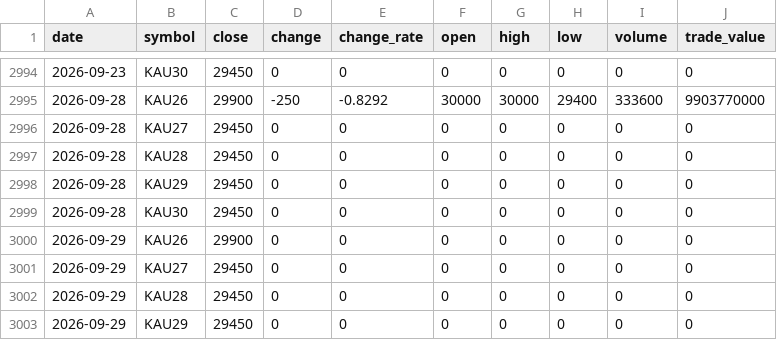
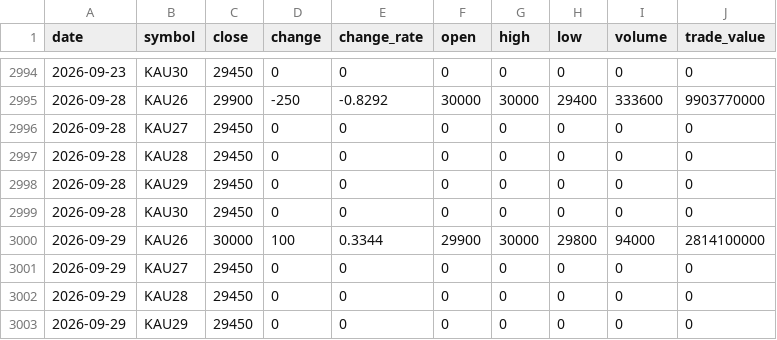
Before and after one commit to ebrain725/ebrain725.github.io, a CSV file: public/data/prices.csv, drawn as a sheet; only a part is shown, gaps mark what is left out.

```diff
--- a/public/data/prices.csv
+++ b/public/data/prices.csv
@@ -2999,3 +2999,3 @@
 2026-09-28,KAU30,29450,0,0,0,0,0,0,0
-2026-09-29,KAU26,29900,0,0,0,0,0,0,0
+2026-09-29,KAU26,30000,100,0.3344,29900,30000,29800,94000,2814100000
 2026-09-29,KAU27,29450,0,0,0,0,0,0,0
```
